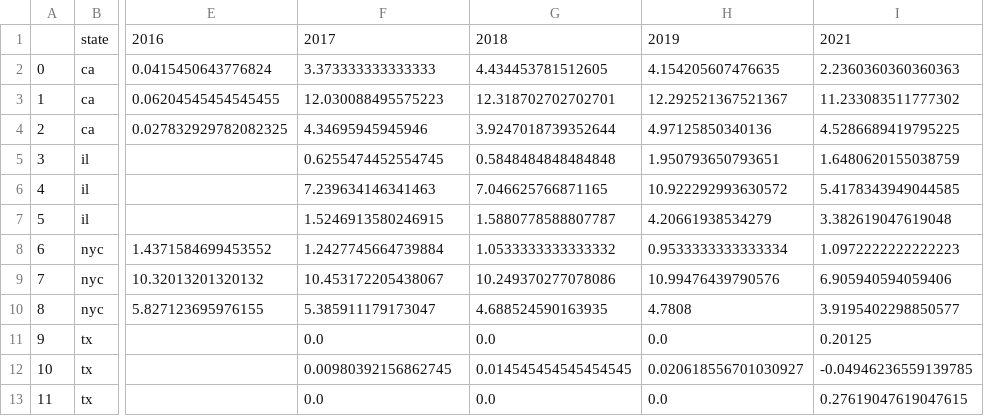
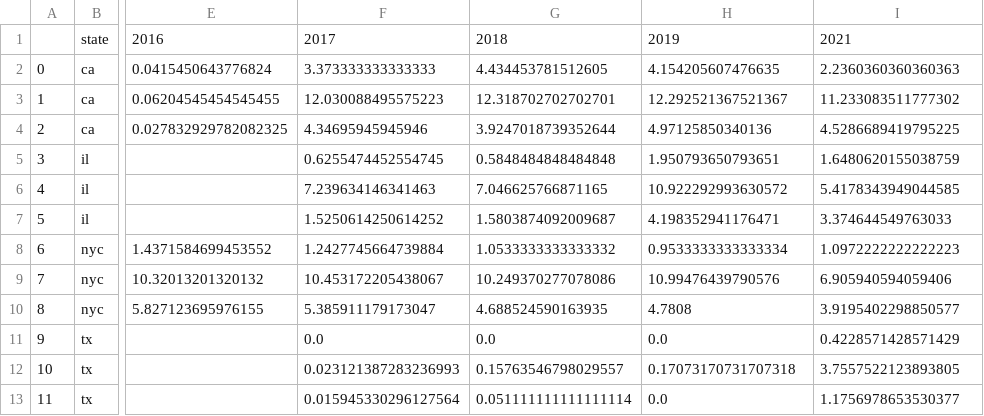
Before and after one commit to ericaez/education_research, a CSV file: descriptive_analysis/dropout_by_income.csv, drawn as a sheet; only a part is shown, gaps mark what is left out; the diff names each change by its address in the sheet, - before the commit and + after, or states it on an @@ line.

Commit message:
updated descriptive analysis

```diff
--- a/descriptive_analysis/dropout_by_income.csv
+++ b/descriptive_analysis/dropout_by_income.csv
-F7: 1.5246913580246915
+F7: 1.5250614250614252
-G7: 1.5880778588807787
+G7: 1.5803874092009687
-H7: 4.20661938534279
+H7: 4.198352941176471
-I7: 3.382619047619048
+I7: 3.374644549763033
-I11: 0.20125
+I11: 0.4228571428571429
-F12: 0.00980392156862745
+F12: 0.023121387283236993
-G12: 0.014545454545454545
+G12: 0.15763546798029557
-H12: 0.020618556701030927
+H12: 0.17073170731707318
-I12: -0.04946236559139785
+I12: 3.7557522123893805
-F13: 0.0
+F13: 0.015945330296127564
-G13: 0.0
+G13: 0.051111111111111114
-I13: 0.27619047619047615
+I13: 1.1756978653530377
```
Also changed, not shown: descriptive_analysis/dropout_by_black.csv, descriptive_analysis/dropout_by_black_hispanic.csv, 3 other files.
